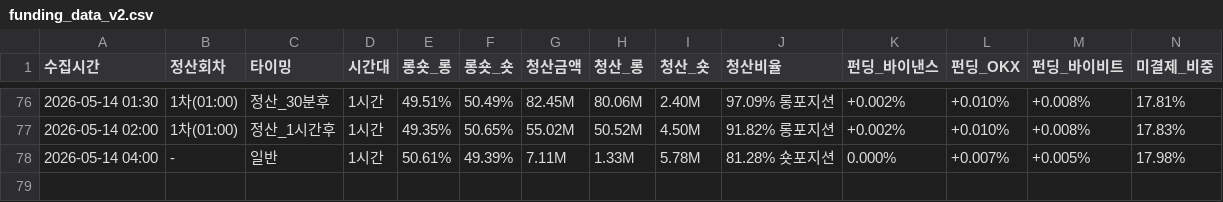
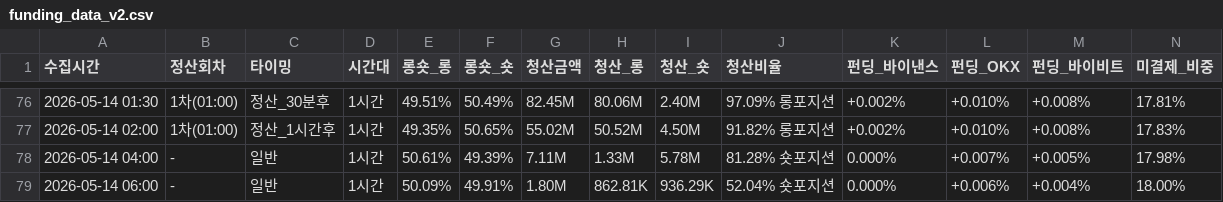
Before and after one commit to morustudio/coinness-dashboard, a CSV file: funding_data_v2.csv, drawn as a sheet; only a part is shown, gaps mark what is left out; rows hold the shown columns only; the diff names each change by its address in the sheet, - before the commit and + after, or states it on an @@ line.

Commit message:
data: 2026-05-14 06:00

```diff
--- a/funding_data_v2.csv
+++ b/funding_data_v2.csv
+row 79: 2026-05-14 06:00 | - | 일반 | 1시간 | 50.09% | 49.91% | 1.80M | 862.81K | 936.29K | 52.04% 숏포지션 | 0.000% | +0.006% | +0.004% | 18.00%
```
